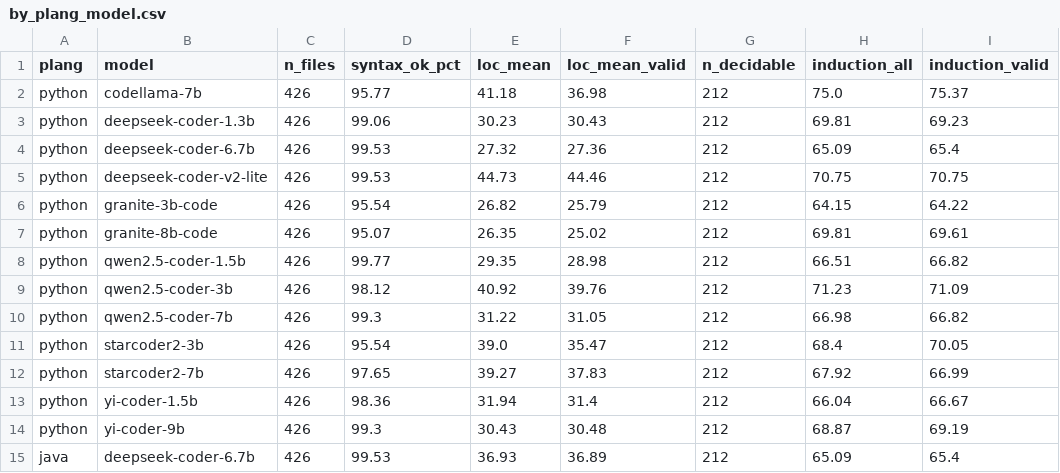
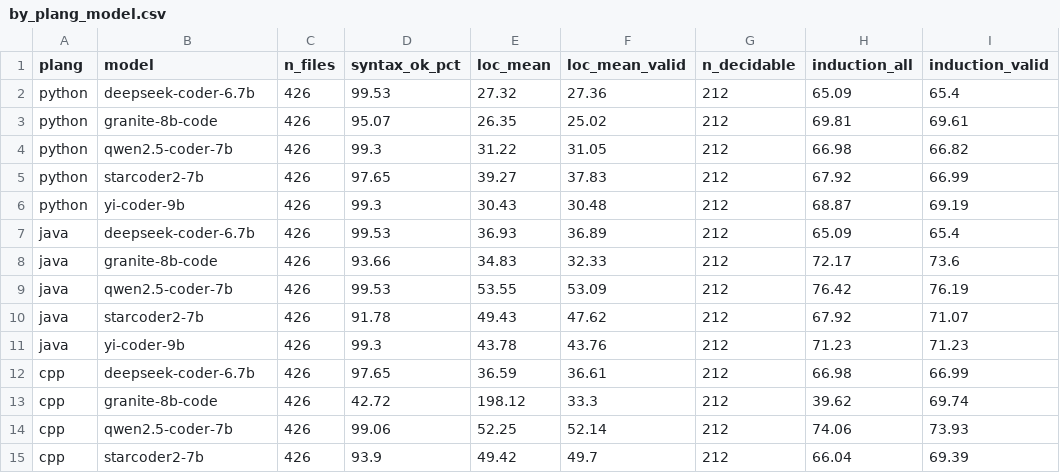
Before and after one commit to kaiyi03/code-smell-multilingual, a CSV file: _analysis_xlang/by_plang_model.csv, drawn as a sheet; only a part is shown; the shorter side is filled out with more unchanged rows.

Commit message:
Rebuild the results page around the findings, and correct three of them
The page had drifted from the data in ways that changed its claims. It said
deepseek-coder-6.7b collapses in Chinese (it is 96.0% valid), that Chinese looks
four times worse than English on lint (it is 1.3 times), that four models carry
the language effect (it is two), and still blamed mamba on missing kernels. Its
three figures predated two of the thirteen models, and base rates were explained
four times over. It is rebuilt results-first, with every number computed: 950
words where there were 2,438, one figure where there were three, and the methods
folded into one section with the out-of-reach list collapsed.

Three corrections to the findings themselves:

The Spanish validity deficit is a formatting failure in two models, not a coding
one. Granite writes the word python on its own line instead of a fenced block,
and the extractor cannot separate the code from the prose. Accepting unfenced
code takes granite-8b-code from 26.8% to 93.2% in Spanish and granite-3b-code
from 49.3% to 89.2%; no other model-language pair moves 5 points.
pipeline/extraction_check.py reports this without changing any score, since
whether a dropped fence is a failure is a judgement about the task.

The C and C++ validity drop is also one model. granite-8b-code is 43% valid in
C and C++ against 95% in Python, and most of its broken answers ran into the
2,048-token cap; the other four stay between 91.8% and 99.8%. starcoder2-7b
reaches the cap on every answer in every language but still parses, because its
code comes first. The cap is now recorded per file as output_tokens and
hit_limit, so the page can say this rather than assert it.

Experiment 2's per-smell table pooled all 13 Python models against 5 in each
other language. It now holds the model mix fixed. No smell moved more than 5
points and no conclusion changed.

The headline rates now carry 95% intervals from resampling whole prompts
(pipeline/intervals.py), since one prompt's files rise and fall together.

```diff
--- a/_analysis_xlang/by_plang_model.csv
+++ b/_analysis_xlang/by_plang_model.csv
@@ -1,14 +1,6 @@
 plang,model,n_files,syntax_ok_pct,loc_mean,loc_mean_valid,n_decidable,induction_all,induction_valid
-python,codellama-7b,426,95.77,41.18,36.98,212,75.0,75.37
-python,deepseek-coder-1.3b,426,99.06,30.23,30.43,212,69.81,69.23
 python,deepseek-coder-6.7b,426,99.53,27.32,27.36,212,65.09,65.4
-python,deepseek-coder-v2-lite,426,99.53,44.73,44.46,212,70.75,70.75
-python,granite-3b-code,426,95.54,26.82,25.79,212,64.15,64.22
 python,granite-8b-code,426,95.07,26.35,25.02,212,69.81,69.61
-python,qwen2.5-coder-1.5b,426,99.77,29.35,28.98,212,66.51,66.82
-python,qwen2.5-coder-3b,426,98.12,40.92,39.76,212,71.23,71.09
 python,qwen2.5-coder-7b,426,99.3,31.22,31.05,212,66.98,66.82
-python,starcoder2-3b,426,95.54,39.0,35.47,212,68.4,70.05
 python,starcoder2-7b,426,97.65,39.27,37.83,212,67.92,66.99
-python,yi-coder-1.5b,426,98.36,31.94,31.4,212,66.04,66.67
 python,yi-coder-9b,426,99.3,30.43,30.48,212,68.87,69.19
```
Also changed, not shown: _analysis_xlang/by_plang.csv, _analysis_xlang/by_plang_smell.csv, 16 other files.
